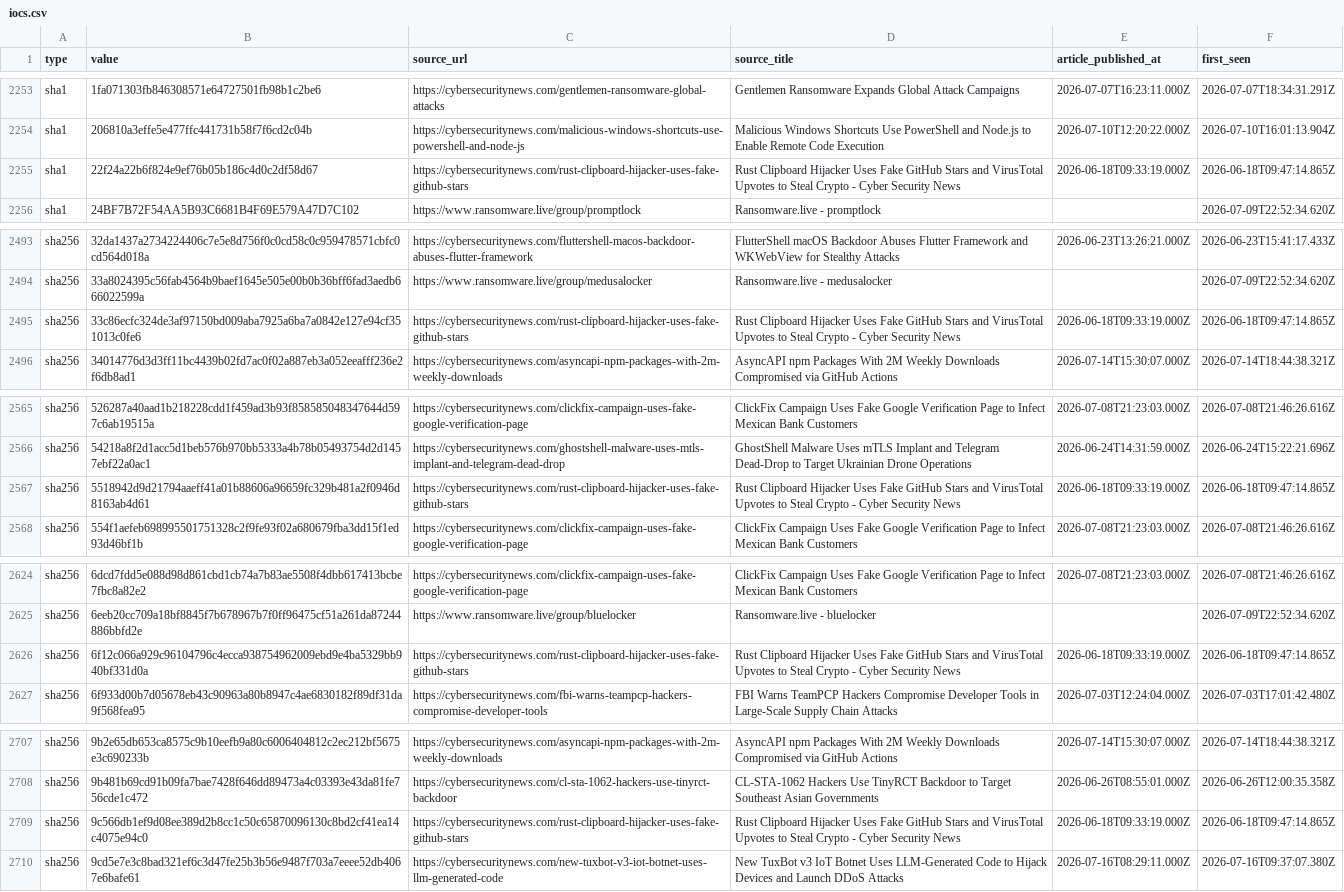
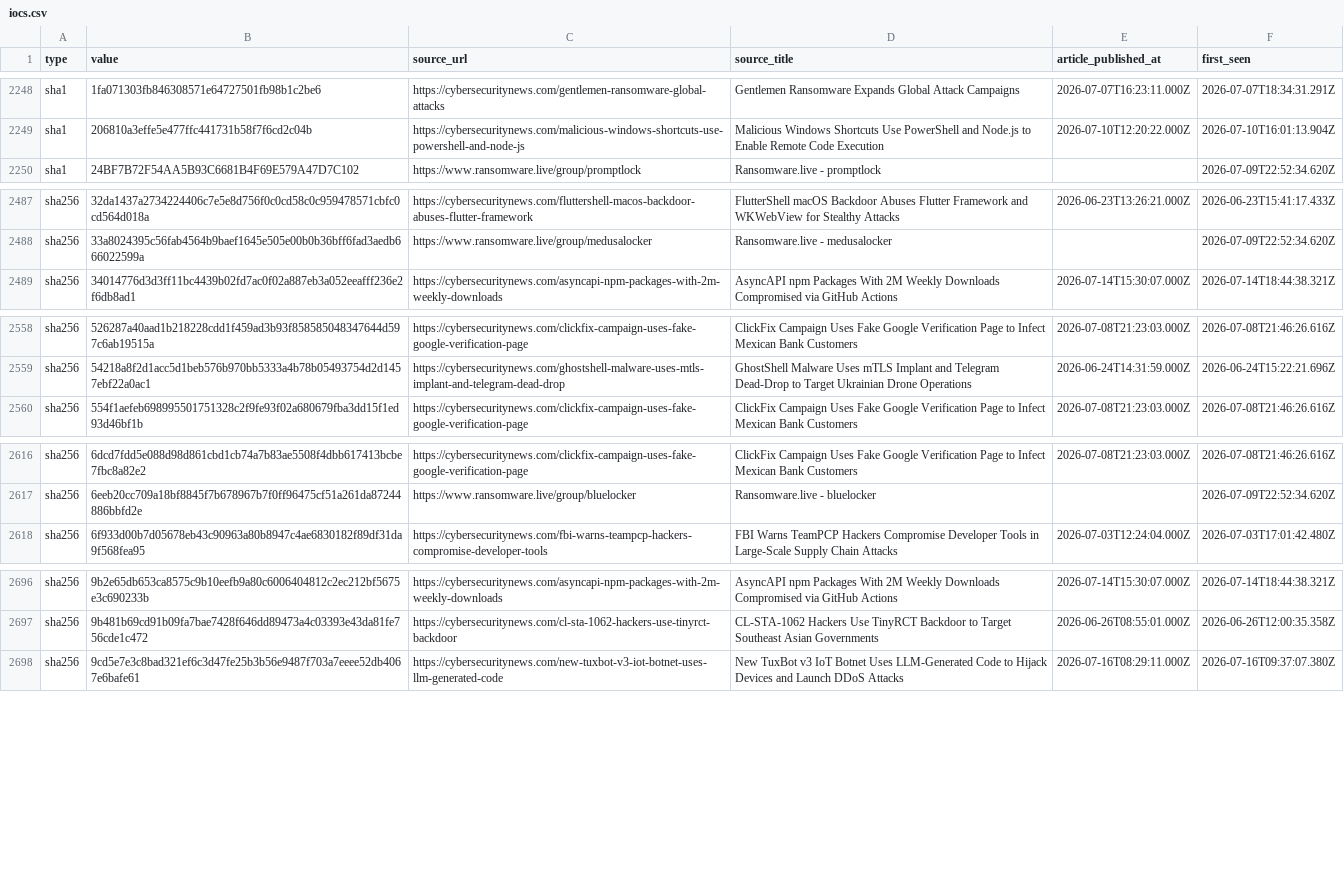
Before and after one commit to Sergio-Albea-Git/Threat-Hunting-KQL-Queries, a CSV file: Daily-IOCReportsCollection/iocs.csv, drawn as a sheet; only a part is shown, gaps mark what is left out; the diff covers the shown part only.

Commit message:
chore(iocs): 3103 IOCs (1352 cybersecuritynews + 1751 ransomware.live, 30-day window)

```diff
--- a/Daily-IOCReportsCollection/iocs.csv
+++ b/Daily-IOCReportsCollection/iocs.csv
@@ -2254,3 +2249,2 @@ sha1,1fa071303fb846308571e64727501fb98b1c2be6,https://cybersecuritynews.com/gent
 sha1,206810a3effe5e477ffc441731b58f7f6cd2c04b,https://cybersecuritynews.com/malicious-windows-shortcuts-use-powershell-and-node-js,Malicious Windows Shortcuts Use PowerShell and Node.js to Enable Remote Code Execution,2026-07-10T12:20:22.000Z,2026-07-10T16:01:13.904Z
-sha1,22f24a22b6f824e9ef76b05b186c4d0c2df58d67,https://cybersecuritynews.com/rust-clipboard-hijacker-uses-fake-github-stars,Rust Clipboard Hijacker Uses Fake GitHub Stars and VirusTotal Upvotes to Steal Crypto - Cyber Security News,2026-06-18T09:33:19.000Z,2026-06-18T09:47:14.865Z
 sha1,24BF7B72F54AA5B93C6681B4F69E579A47D7C102,https://www.ransomware.live/group/promptlock,Ransomware.live - promptlock,,2026-07-09T22:52:34.620Z
@@ -2494,3 +2488,2 @@ sha256,32da1437a2734224406c7e5e8d756f0c0cd58c0c959478571cbfc0cd564d018a,https://
 sha256,33a8024395c56fab4564b9baef1645e505e00b0b36bff6fad3aedb666022599a,https://www.ransomware.live/group/medusalocker,Ransomware.live - medusalocker,,2026-07-09T22:52:34.620Z
-sha256,33c86ecfc324de3af97150bd009aba7925a6ba7a0842e127e94cf351013c0fe6,https://cybersecuritynews.com/rust-clipboard-hijacker-uses-fake-github-stars,Rust Clipboard Hijacker Uses Fake GitHub Stars and VirusTotal Upvotes to Steal Crypto - Cyber Security News,2026-06-18T09:33:19.000Z,2026-06-18T09:47:14.865Z
 sha256,34014776d3d3ff11bc4439b02fd7ac0f02a887eb3a052eeafff236e2f6db8ad1,https://cybersecuritynews.com/asyncapi-npm-packages-with-2m-weekly-downloads,AsyncAPI npm Packages With 2M Weekly Downloads Compromised via GitHub Actions,2026-07-14T15:30:07.000Z,2026-07-14T18:44:38.321Z
@@ -2566,3 +2559,2 @@ sha256,526287a40aad1b218228cdd1f459ad3b93f858585048347644d597c6ab19515a,https://
 sha256,54218a8f2d1acc5d1beb576b970bb5333a4b78b05493754d2d1457ebf22a0ac1,https://cybersecuritynews.com/ghostshell-malware-uses-mtls-implant-and-telegram-dead-drop,GhostShell Malware Uses mTLS Implant and Telegram Dead-Drop to Target Ukrainian Drone Operations,2026-06-24T14:31:59.000Z,2026-06-24T15:22:21.696Z
-sha256,5518942d9d21794aaeff41a01b88606a96659fc329b481a2f0946d8163ab4d61,https://cybersecuritynews.com/rust-clipboard-hijacker-uses-fake-github-stars,Rust Clipboard Hijacker Uses Fake GitHub Stars and VirusTotal Upvotes to Steal Crypto - Cyber Security News,2026-06-18T09:33:19.000Z,2026-06-18T09:47:14.865Z
 sha256,554f1aefeb698995501751328c2f9fe93f02a680679fba3dd15f1ed93d46bf1b,https://cybersecuritynews.com/clickfix-campaign-uses-fake-google-verification-page,ClickFix Campaign Uses Fake Google Verification Page to Infect Mexican Bank Customers,2026-07-08T21:23:03.000Z,2026-07-08T21:46:26.616Z
@@ -2625,3 +2617,2 @@ sha256,6dcd7fdd5e088d98d861cbd1cb74a7b83ae5508f4dbb617413bcbe7fbc8a82e2,https://
 sha256,6eeb20cc709a18bf8845f7b678967b7f0ff96475cf51a261da87244886bbfd2e,https://www.ransomware.live/group/bluelocker,Ransomware.live - bluelocker,,2026-07-09T22:52:34.620Z
-sha256,6f12c066a929c96104796c4ecca938754962009ebd9e4ba5329bb940bf331d0a,https://cybersecuritynews.com/rust-clipboard-hijacker-uses-fake-github-stars,Rust Clipboard Hijacker Uses Fake GitHub Stars and VirusTotal Upvotes to Steal Crypto - Cyber Security News,2026-06-18T09:33:19.000Z,2026-06-18T09:47:14.865Z
 sha256,6f933d00b7d05678eb43c90963a80b8947c4ae6830182f89df31da9f568fea95,https://cybersecuritynews.com/fbi-warns-teampcp-hackers-compromise-developer-tools,FBI Warns TeamPCP Hackers Compromise Developer Tools in Large-Scale Supply Chain Attacks,2026-07-03T12:24:04.000Z,2026-07-03T17:01:42.480Z
@@ -2708,3 +2697,2 @@ sha256,9b2e65db653ca8575c9b10eefb9a80c6006404812c2ec212bf5675e3c690233b,https://
 sha256,9b481b69cd91b09fa7bae7428f646dd89473a4c03393e43da81fe756cde1c472,https://cybersecuritynews.com/cl-sta-1062-hackers-use-tinyrct-backdoor,CL-STA-1062 Hackers Use TinyRCT Backdoor to Target Southeast Asian Governments,2026-06-26T08:55:01.000Z,2026-06-26T12:00:35.358Z
-sha256,9c566db1ef9d08ee389d2b8cc1c50c65870096130c8bd2cf41ea14c4075e94c0,https://cybersecuritynews.com/rust-clipboard-hijacker-uses-fake-github-stars,Rust Clipboard Hijacker Uses Fake GitHub Stars and VirusTotal Upvotes to Steal Crypto - Cyber Security News,2026-06-18T09:33:19.000Z,2026-06-18T09:47:14.865Z
 sha256,9cd5e7e3c8bad321ef6c3d47fe25b3b56e9487f703a7eeee52db4067e6bafe61,https://cybersecuritynews.com/new-tuxbot-v3-iot-botnet-uses-llm-generated-code,New TuxBot v3 IoT Botnet Uses LLM-Generated Code to Hijack Devices and Launch DDoS Attacks,2026-07-16T08:29:11.000Z,2026-07-16T09:37:07.380Z
```
Also changed, not shown: 15 removed rows elsewhere in this file.
